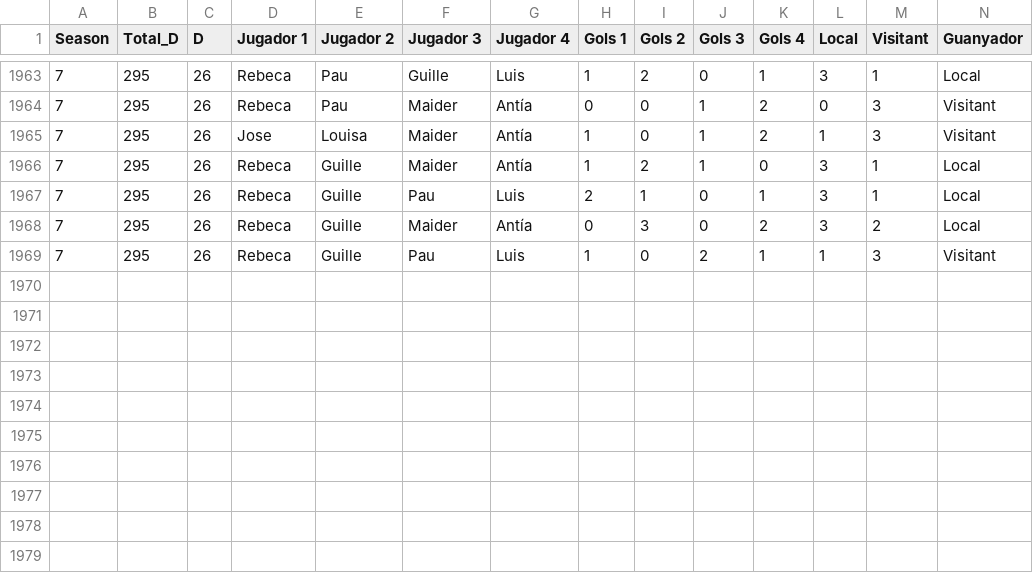
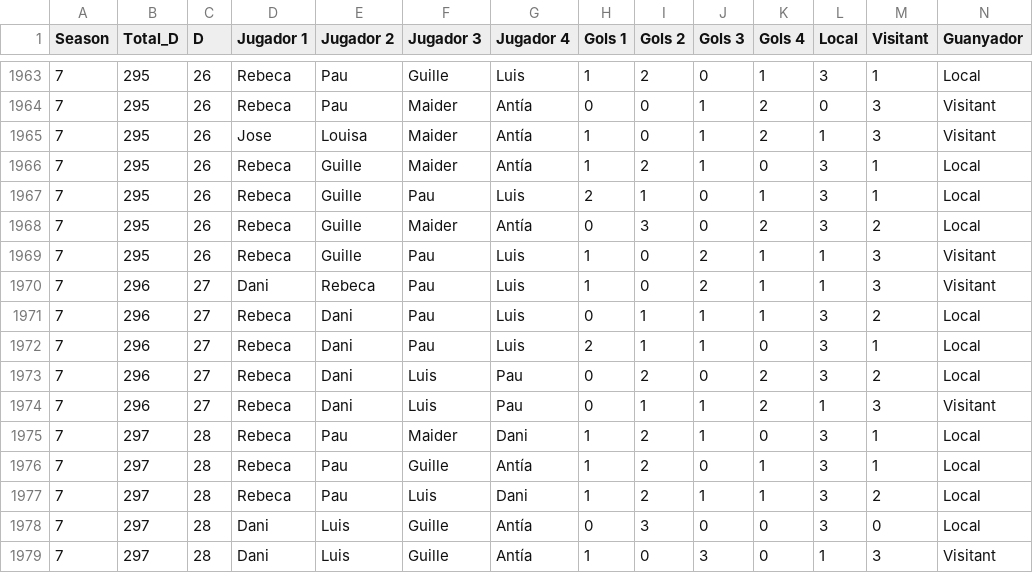
Before and after one commit to pgrebolt/ICEChampionsLeague, a CSV file: generated_files/results_historical.csv, drawn as a sheet; only a part is shown, gaps mark what is left out.

```diff
--- a/generated_files/results_historical.csv
+++ b/generated_files/results_historical.csv
@@ -1969 +1969,11 @@ Season,Total_D,D,Jugador 1,Jugador 2,Jugador 3,Jugador 4,Gols 1,Gols 2,Gols 3,Go
 7,295,26,Rebeca,Guille,Pau,Luis,1,0,2,1,1,3,Visitant
+7,296,27,Dani,Rebeca,Pau,Luis,1,0,2,1,1,3,Visitant
+7,296,27,Rebeca,Dani,Pau,Luis,0,1,1,1,3,2,Local
+7,296,27,Rebeca,Dani,Pau,Luis,2,1,1,0,3,1,Local
+7,296,27,Rebeca,Dani,Luis,Pau,0,2,0,2,3,2,Local
+7,296,27,Rebeca,Dani,Luis,Pau,0,1,1,2,1,3,Visitant
+7,297,28,Rebeca,Pau,Maider,Dani,1,2,1,0,3,1,Local
+7,297,28,Rebeca,Pau,Guille,Antía,1,2,0,1,3,1,Local
+7,297,28,Rebeca,Pau,Luis,Dani,1,2,1,1,3,2,Local
+7,297,28,Dani,Luis,Guille,Antía,0,3,0,0,3,0,Local
+7,297,28,Dani,Luis,Guille,Antía,1,0,3,0,1,3,Visitant
```
Also changed, not shown: generated_files/results_Season_7.csv, 14 other files.
